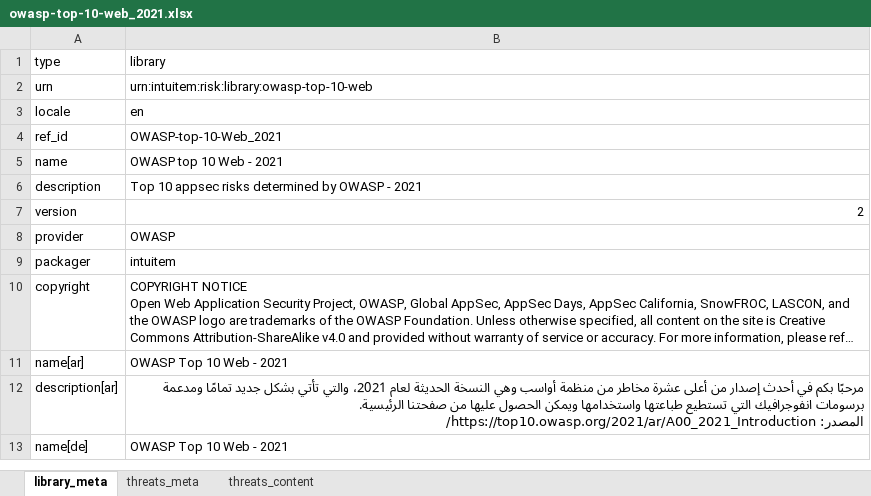
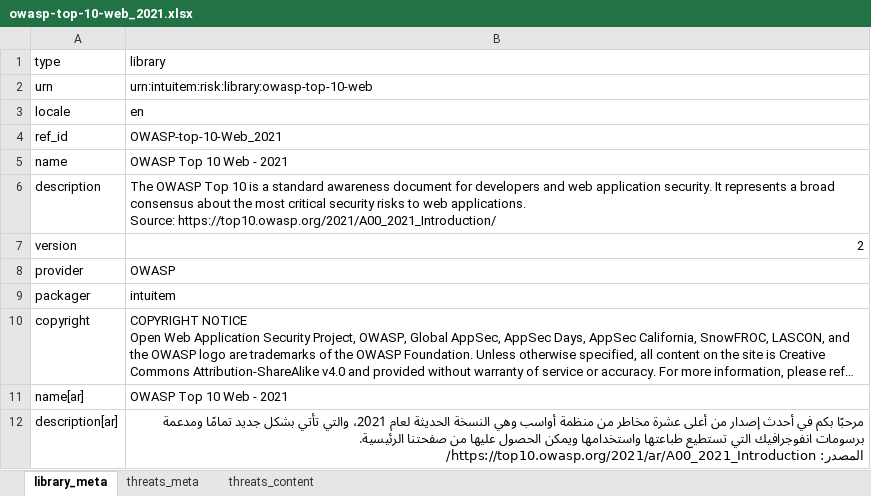
Before and after one commit to intuitem/ciso-assistant-community, an Excel workbook: tools/excel/owasp/owasp-top-10-web_2021.xlsx, sheet library_meta, drawn as a sheet; only a part is shown; the shorter side is filled out with more unchanged rows; long unchanged cells end in …; values as stored, in another font and other column widths than the file's, no borders; ↵ is a line break in a cell; the diff names each change by its address in the sheet, - before the commit and + after, or states it on an @@ line.

Commit message:
[Excel] Update OWASP Top 10 Web 2021
- Remove useless linebreaks for "de", "en", "es", "id", "it", "ja" & "pt".
- Set correct translation for section names
- Remove extra `A10` mention in the French Threat name

```diff
--- a/tools/excel/owasp/owasp-top-10-web_2021.xlsx (sheet library_meta)
+++ b/tools/excel/owasp/owasp-top-10-web_2021.xlsx (sheet library_meta)
-B5 (library): OWASP top 10 Web - 2021
+B5 (library): OWASP Top 10 Web - 2021
-B6 (library): Top 10 appsec risks determined by OWASP - 2021
+B6 (library): The OWASP Top 10 is a standard awareness document for developers and web application security. It represents a broad consensus about the most critical security risks to web applications. ↵ Source: https://top10.owasp.org/2021/A00_2021_Introduction/
```
Also changed, not shown: sheet threats_content, 2 other files.
